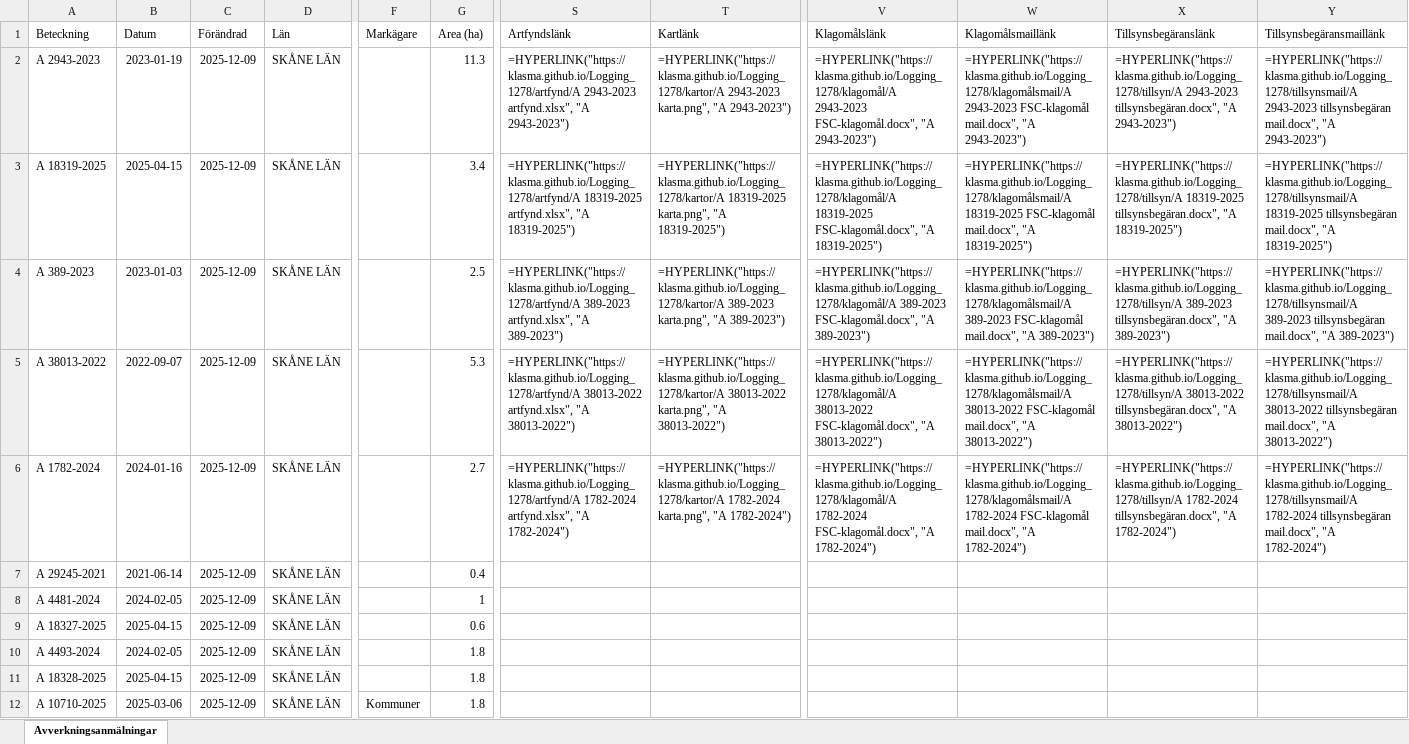
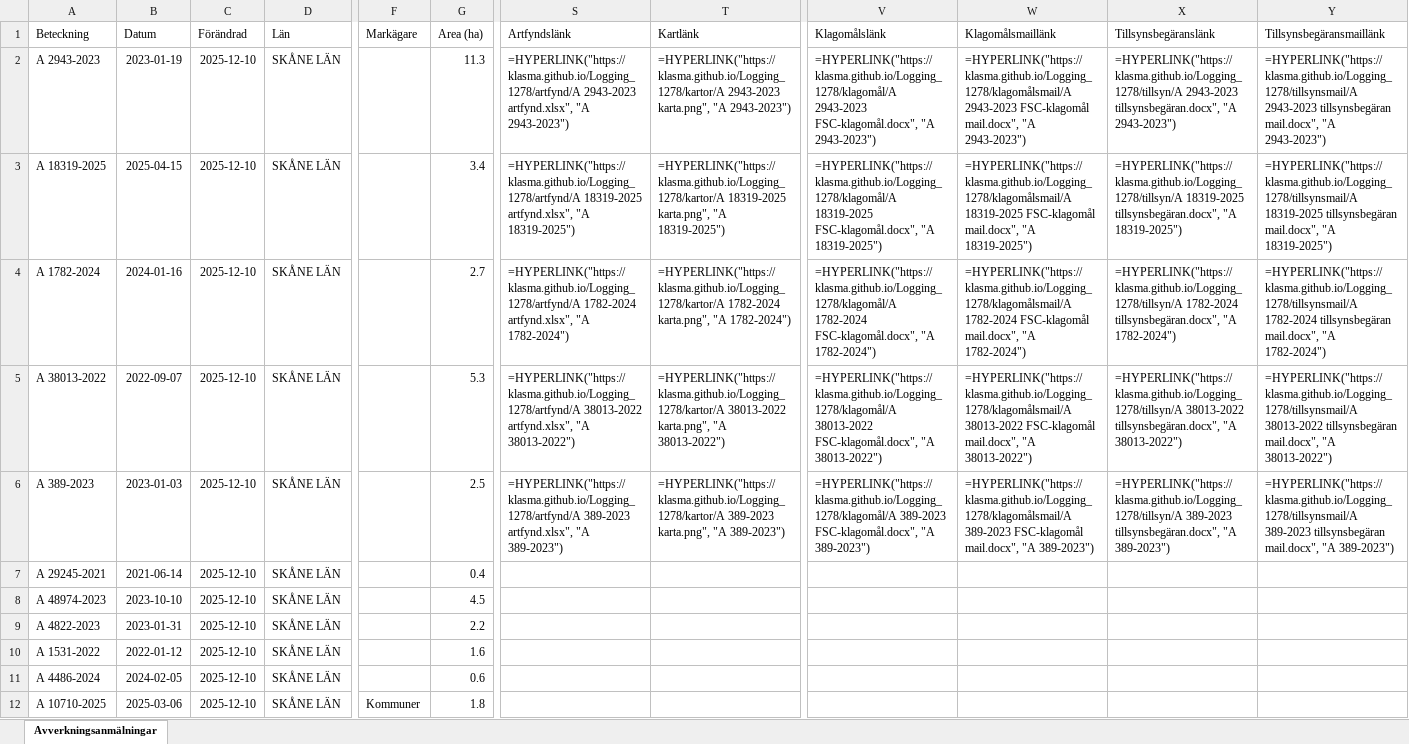
Before and after one commit to klasma/Logging_1278, an Excel workbook: Översikt BÅSTAD.xlsx, sheet Avverkningsanmälningar, drawn as a sheet; only a part is shown, gaps mark what is left out; values as stored, in another font and other column widths than the file's, no borders; formulas without a stored value are shown as written; the diff covers the shown part only; the diff names each change by its address in the sheet, - before the commit and + after, or states it on an @@ line.

```diff
--- a/Översikt BÅSTAD.xlsx (sheet Avverkningsanmälningar)
+++ b/Översikt BÅSTAD.xlsx (sheet Avverkningsanmälningar)
-C2:C12 (Förändrad): 2025-12-09
+C2:C12 (Förändrad): 2025-12-10
-A4 (Beteckning): A 389-2023
+A4 (Beteckning): A 1782-2024
-B4 (Datum): 2023-01-03
+B4 (Datum): 2024-01-16
-G4 (Area (ha)): 2.5
+G4 (Area (ha)): 2.7
-S4 (Artfyndslänk): =HYPERLINK("https://klasma.github.io/Logging_1278/artfynd/A 389-2023 artfynd.xlsx", "A 389-2023")
+S4 (Artfyndslänk): =HYPERLINK("https://klasma.github.io/Logging_1278/artfynd/A 1782-2024 artfynd.xlsx", "A 1782-2024")
-T4 (Kartlänk): =HYPERLINK("https://klasma.github.io/Logging_1278/kartor/A 389-2023 karta.png", "A 389-2023")
+T4 (Kartlänk): =HYPERLINK("https://klasma.github.io/Logging_1278/kartor/A 1782-2024 karta.png", "A 1782-2024")
-V4 (Klagomålslänk): =HYPERLINK("https://klasma.github.io/Logging_1278/klagomål/A 389-2023 FSC-klagomål.docx", "A 389-2023")
+V4 (Klagomålslänk): =HYPERLINK("https://klasma.github.io/Logging_1278/klagomål/A 1782-2024 FSC-klagomål.docx", "A 1782-2024")
-W4 (Klagomålsmaillänk): =HYPERLINK("https://klasma.github.io/Logging_1278/klagomålsmail/A 389-2023 FSC-klagomål mail.docx", "A 389-2023")
+W4 (Klagomålsmaillänk): =HYPERLINK("https://klasma.github.io/Logging_1278/klagomålsmail/A 1782-2024 FSC-klagomål mail.docx", "A 1782-2024")
-X4 (Tillsynsbegäranslänk): =HYPERLINK("https://klasma.github.io/Logging_1278/tillsyn/A 389-2023 tillsynsbegäran.docx", "A 389-2023")
+X4 (Tillsynsbegäranslänk): =HYPERLINK("https://klasma.github.io/Logging_1278/tillsyn/A 1782-2024 tillsynsbegäran.docx", "A 1782-2024")
-Y4 (Tillsynsbegäransmaillänk): =HYPERLINK("https://klasma.github.io/Logging_1278/tillsynsmail/A 389-2023 tillsynsbegäran mail.docx", "A 389-2023")
+Y4 (Tillsynsbegäransmaillänk): =HYPERLINK("https://klasma.github.io/Logging_1278/tillsynsmail/A 1782-2024 tillsynsbegäran mail.docx", "A 1782-2024")
-A6 (Beteckning): A 1782-2024
+A6 (Beteckning): A 389-2023
-B6 (Datum): 2024-01-16
+B6 (Datum): 2023-01-03
-G6 (Area (ha)): 2.7
+G6 (Area (ha)): 2.5
-S6 (Artfyndslänk): =HYPERLINK("https://klasma.github.io/Logging_1278/artfynd/A 1782-2024 artfynd.xlsx", "A 1782-2024")
+S6 (Artfyndslänk): =HYPERLINK("https://klasma.github.io/Logging_1278/artfynd/A 389-2023 artfynd.xlsx", "A 389-2023")
-T6 (Kartlänk): =HYPERLINK("https://klasma.github.io/Logging_1278/kartor/A 1782-2024 karta.png", "A 1782-2024")
+T6 (Kartlänk): =HYPERLINK("https://klasma.github.io/Logging_1278/kartor/A 389-2023 karta.png", "A 389-2023")
-V6 (Klagomålslänk): =HYPERLINK("https://klasma.github.io/Logging_1278/klagomål/A 1782-2024 FSC-klagomål.docx", "A 1782-2024")
+V6 (Klagomålslänk): =HYPERLINK("https://klasma.github.io/Logging_1278/klagomål/A 389-2023 FSC-klagomål.docx", "A 389-2023")
-W6 (Klagomålsmaillänk): =HYPERLINK("https://klasma.github.io/Logging_1278/klagomålsmail/A 1782-2024 FSC-klagomål mail.docx", "A 1782-2024")
+W6 (Klagomålsmaillänk): =HYPERLINK("https://klasma.github.io/Logging_1278/klagomålsmail/A 389-2023 FSC-klagomål mail.docx", "A 389-2023")
-X6 (Tillsynsbegäranslänk): =HYPERLINK("https://klasma.github.io/Logging_1278/tillsyn/A 1782-2024 tillsynsbegäran.docx", "A 1782-2024")
+X6 (Tillsynsbegäranslänk): =HYPERLINK("https://klasma.github.io/Logging_1278/tillsyn/A 389-2023 tillsynsbegäran.docx", "A 389-2023")
-Y6 (Tillsynsbegäransmaillänk): =HYPERLINK("https://klasma.github.io/Logging_1278/tillsynsmail/A 1782-2024 tillsynsbegäran mail.docx", "A 1782-2024")
+Y6 (Tillsynsbegäransmaillänk): =HYPERLINK("https://klasma.github.io/Logging_1278/tillsynsmail/A 389-2023 tillsynsbegäran mail.docx", "A 389-2023")
-A8 (Beteckning): A 4481-2024
+A8 (Beteckning): A 48974-2023
-B8 (Datum): 2024-02-05
+B8 (Datum): 2023-10-10
-G8 (Area (ha)): 1
+G8 (Area (ha)): 4.5
-A9 (Beteckning): A 18327-2025
+A9 (Beteckning): A 4822-2023
-B9 (Datum): 2025-04-15
+B9 (Datum): 2023-01-31
-G9 (Area (ha)): 0.6
+G9 (Area (ha)): 2.2
-A10 (Beteckning): A 4493-2024
+A10 (Beteckning): A 1531-2022
-B10 (Datum): 2024-02-05
+B10 (Datum): 2022-01-12
-G10 (Area (ha)): 1.8
+G10 (Area (ha)): 1.6
-A11 (Beteckning): A 18328-2025
+A11 (Beteckning): A 4486-2024
-B11 (Datum): 2025-04-15
+B11 (Datum): 2024-02-05
-G11 (Area (ha)): 1.8
+G11 (Area (ha)): 0.6
```
Also changed, not shown: 4 added rows, 4 removed rows and 49 edited cells elsewhere in this sheet, artfynd/A 1782-2024 artfynd.xlsx, artfynd/A 18319-2025 artfynd.xlsx, 24 other files.
